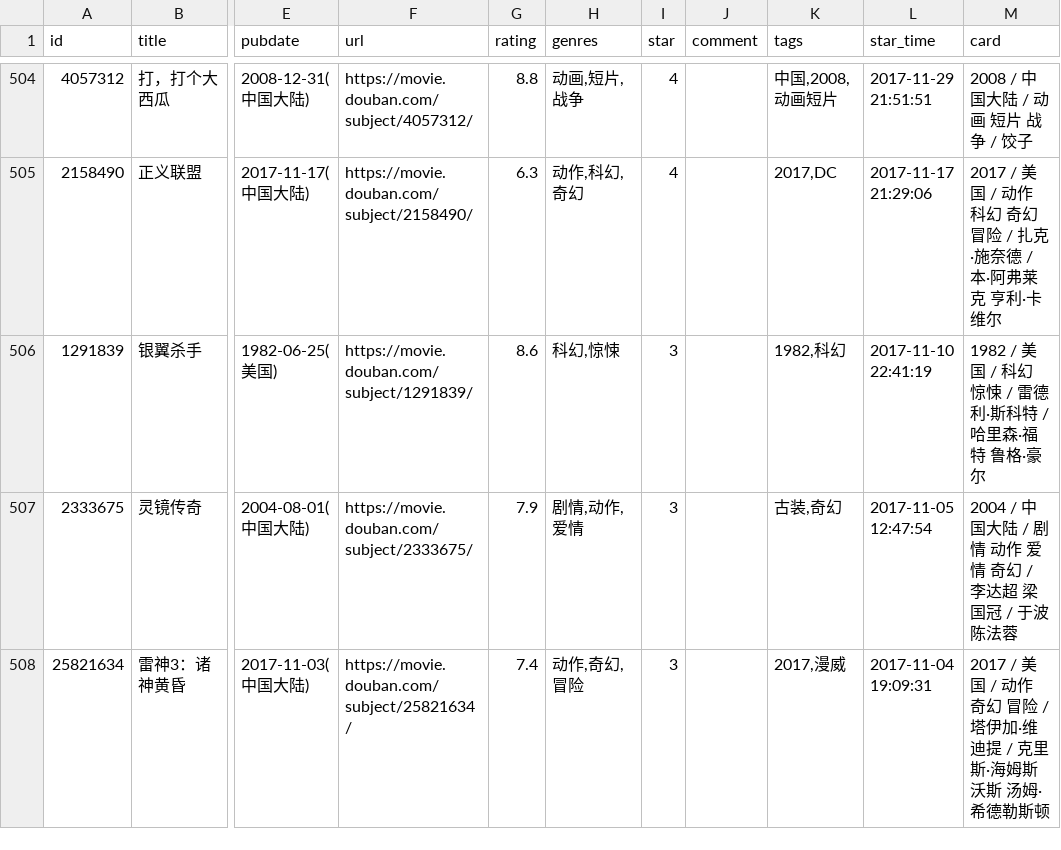
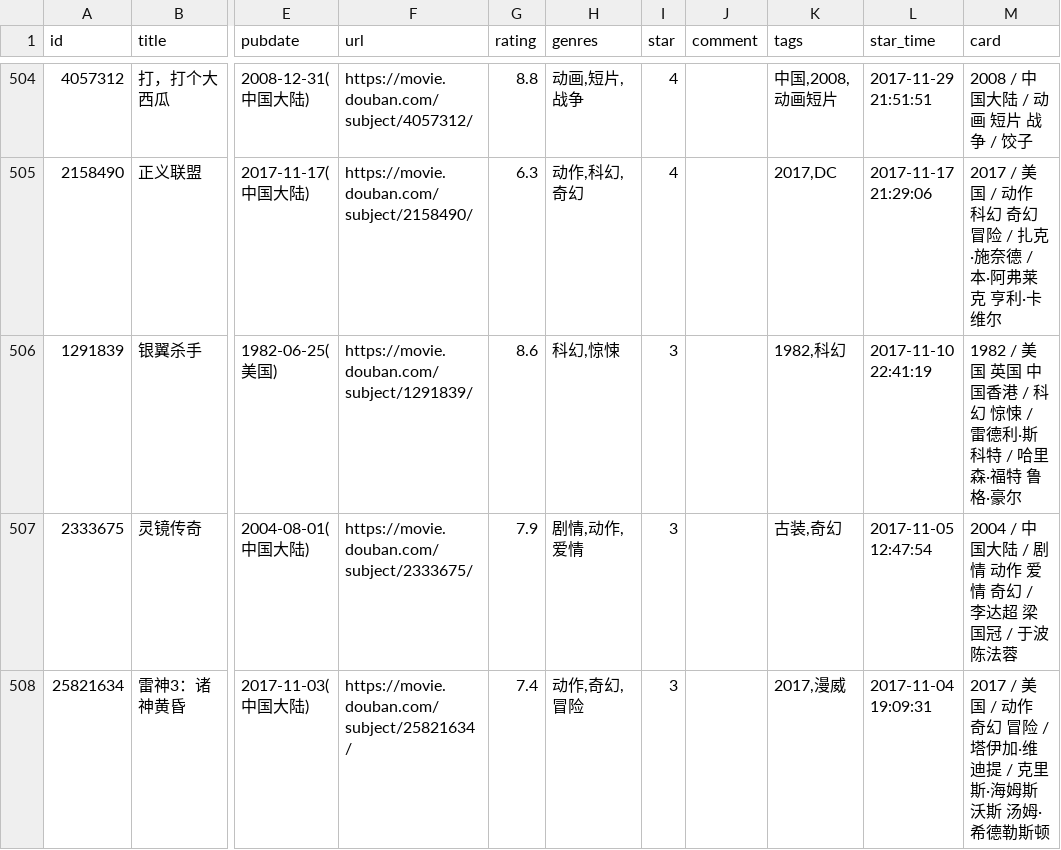
Before and after one commit to eliguoguo/elizen-blog, a CSV file: data/douban/movie.csv, drawn as a sheet; only a part is shown, gaps mark what is left out; the diff names each change by its address in the sheet, - before the commit and + after, or states it on an @@ line.

Commit message:
chore: update douban data

```diff
--- a/data/douban/movie.csv
+++ b/data/douban/movie.csv
-M506 (card): …/ 美国 / 科幻…
+M506 (card): …/ 美国 英国 中国香港 / 科幻…
```
